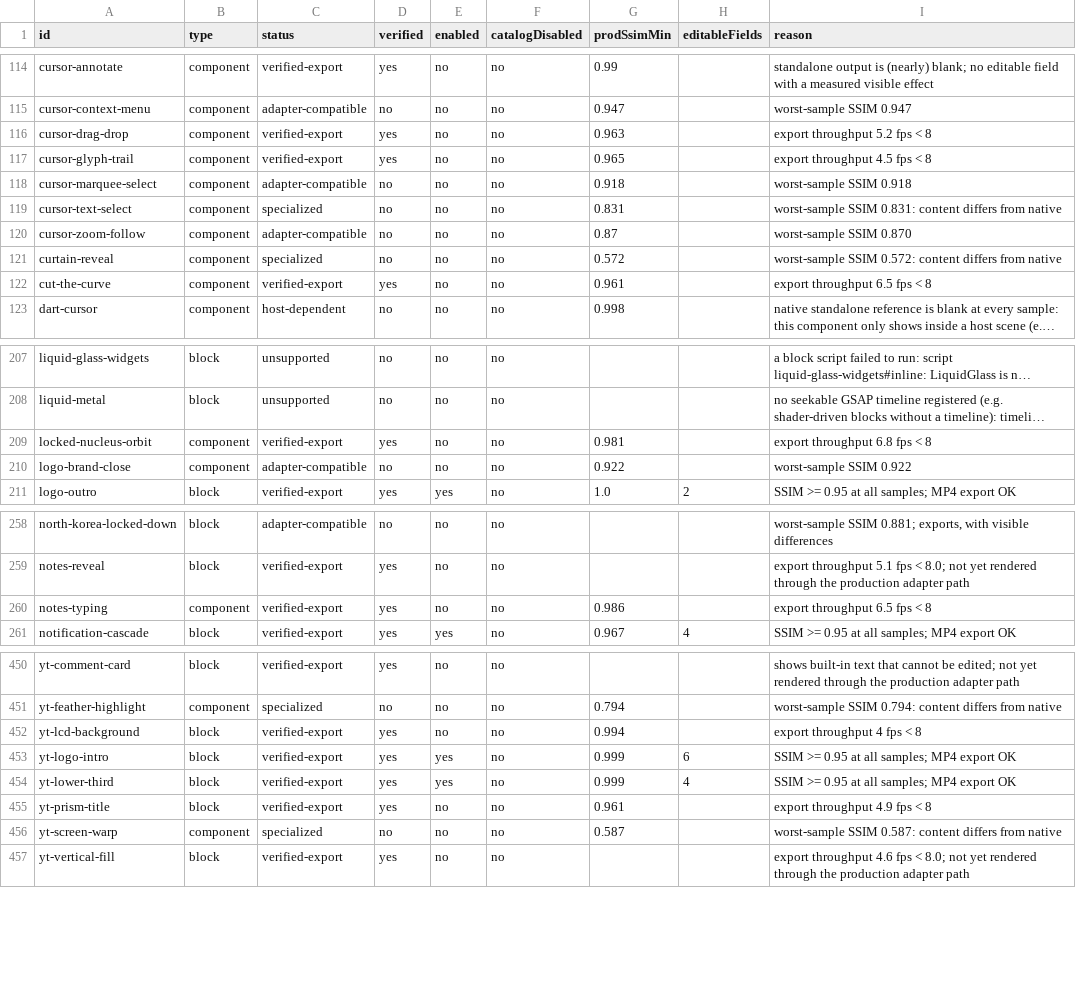
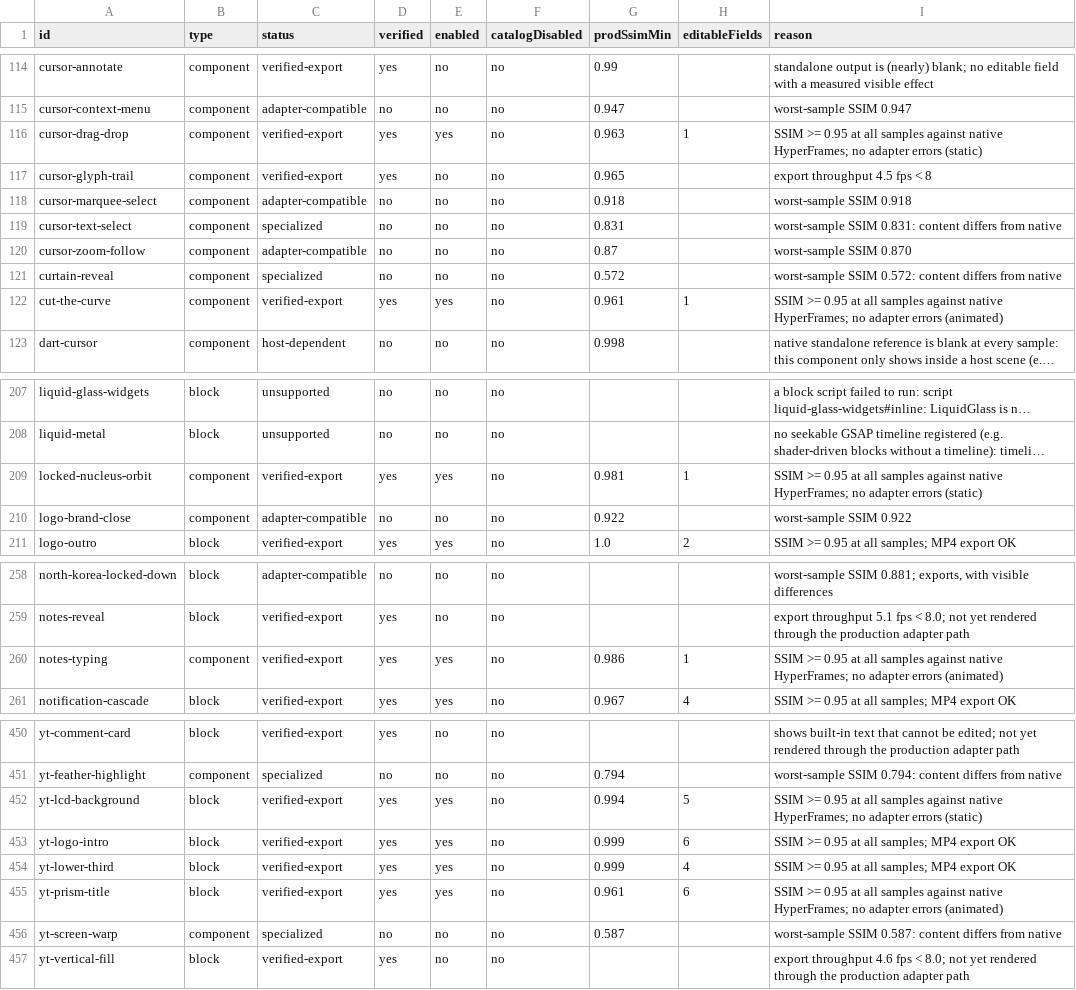
Before and after one commit to deangilmoreremix/remix-new-editor, a CSV file: docs/hyperframes-resource-ledger.csv, drawn as a sheet; only a part is shown, gaps mark what is left out; long unchanged cells end in …; the diff covers the shown part only; the diff names each change by its address in the sheet, - before the commit and + after, or states it on an @@ line.

```diff
--- a/docs/hyperframes-resource-ledger.csv
+++ b/docs/hyperframes-resource-ledger.csv
-E116 (enabled): no
+E116 (enabled): yes
-H116 (editableFields): (empty)
+H116 (editableFields): 1
-I116 (reason): export throughput 5.2 fps < 8
+I116 (reason): SSIM >= 0.95 at all samples against native HyperFrames; no adapter errors (static)
-E122 (enabled): no
+E122 (enabled): yes
-H122 (editableFields): (empty)
+H122 (editableFields): 1
-I122 (reason): export throughput 6.5 fps < 8
+I122 (reason): SSIM >= 0.95 at all samples against native HyperFrames; no adapter errors (animated)
-E209 (enabled): no
+E209 (enabled): yes
-H209 (editableFields): (empty)
+H209 (editableFields): 1
-I209 (reason): export throughput 6.8 fps < 8
+I209 (reason): SSIM >= 0.95 at all samples against native HyperFrames; no adapter errors (static)
-E260 (enabled): no
+E260 (enabled): yes
-H260 (editableFields): (empty)
+H260 (editableFields): 1
-I260 (reason): export throughput 6.5 fps < 8
+I260 (reason): SSIM >= 0.95 at all samples against native HyperFrames; no adapter errors (animated)
-E452 (enabled): no
+E452 (enabled): yes
-H452 (editableFields): (empty)
+H452 (editableFields): 5
-I452 (reason): export throughput 4 fps < 8
+I452 (reason): SSIM >= 0.95 at all samples against native HyperFrames; no adapter errors (static)
-E455 (enabled): no
+E455 (enabled): yes
-H455 (editableFields): (empty)
+H455 (editableFields): 6
-I455 (reason): export throughput 4.9 fps < 8
+I455 (reason): SSIM >= 0.95 at all samples against native HyperFrames; no adapter errors (animated)
```
Also changed, not shown: 57 edited cells elsewhere in this file, 31 other files.
